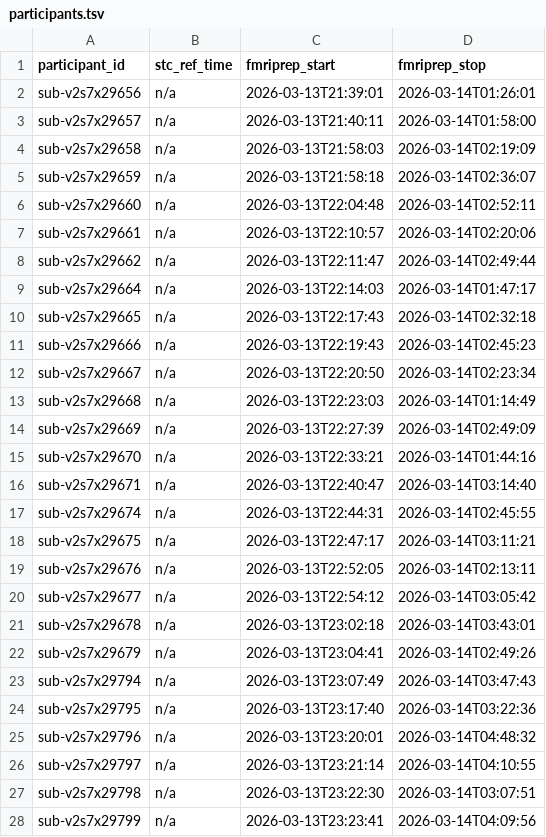
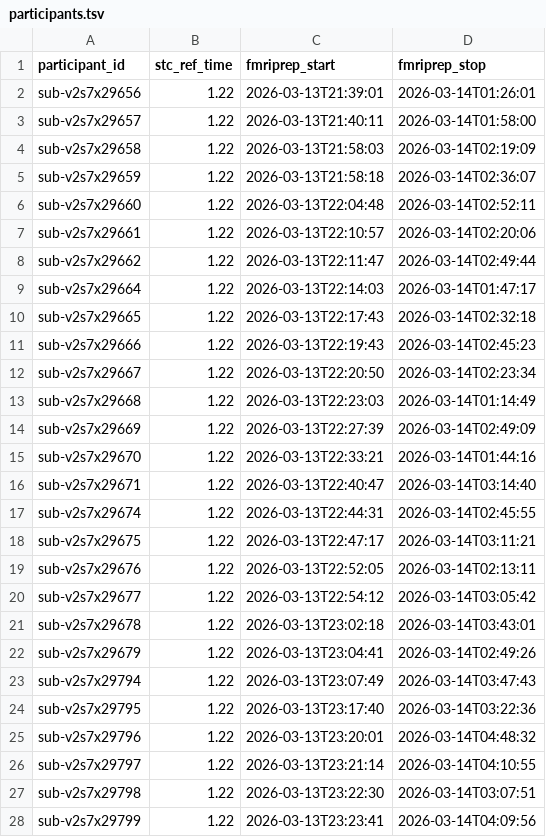
Before and after one commit to abide-fmriprep/v2s7, a TSV file: participants.tsv, drawn as a sheet; only a part is shown; the diff covers the shown part only.

Commit message:
fix: Populate stc_ref_time from fMRIPrep reports

```diff
--- a/participants.tsv
+++ b/participants.tsv
@@ -1,28 +1,28 @@
 participant_id	stc_ref_time	fmriprep_start	fmriprep_stop
-sub-v2s7x29656	n/a	2026-03-13T21:39:01	2026-03-14T01:26:01
-sub-v2s7x29657	n/a	2026-03-13T21:40:11	2026-03-14T01:58:00
-sub-v2s7x29658	n/a	2026-03-13T21:58:03	2026-03-14T02:19:09
-sub-v2s7x29659	n/a	2026-03-13T21:58:18	2026-03-14T02:36:07
-sub-v2s7x29660	n/a	2026-03-13T22:04:48	2026-03-14T02:52:11
-sub-v2s7x29661	n/a	2026-03-13T22:10:57	2026-03-14T02:20:06
-sub-v2s7x29662	n/a	2026-03-13T22:11:47	2026-03-14T02:49:44
-sub-v2s7x29664	n/a	2026-03-13T22:14:03	2026-03-14T01:47:17
-sub-v2s7x29665	n/a	2026-03-13T22:17:43	2026-03-14T02:32:18
-sub-v2s7x29666	n/a	2026-03-13T22:19:43	2026-03-14T02:45:23
-sub-v2s7x29667	n/a	2026-03-13T22:20:50	2026-03-14T02:23:34
-sub-v2s7x29668	n/a	2026-03-13T22:23:03	2026-03-14T01:14:49
-sub-v2s7x29669	n/a	2026-03-13T22:27:39	2026-03-14T02:49:09
-sub-v2s7x29670	n/a	2026-03-13T22:33:21	2026-03-14T01:44:16
-sub-v2s7x29671	n/a	2026-03-13T22:40:47	2026-03-14T03:14:40
-sub-v2s7x29674	n/a	2026-03-13T22:44:31	2026-03-14T02:45:55
-sub-v2s7x29675	n/a	2026-03-13T22:47:17	2026-03-14T03:11:21
-sub-v2s7x29676	n/a	2026-03-13T22:52:05	2026-03-14T02:13:11
-sub-v2s7x29677	n/a	2026-03-13T22:54:12	2026-03-14T03:05:42
-sub-v2s7x29678	n/a	2026-03-13T23:02:18	2026-03-14T03:43:01
-sub-v2s7x29679	n/a	2026-03-13T23:04:41	2026-03-14T02:49:26
-sub-v2s7x29794	n/a	2026-03-13T23:07:49	2026-03-14T03:47:43
-sub-v2s7x29795	n/a	2026-03-13T23:17:40	2026-03-14T03:22:36
-sub-v2s7x29796	n/a	2026-03-13T23:20:01	2026-03-14T04:48:32
-sub-v2s7x29797	n/a	2026-03-13T23:21:14	2026-03-14T04:10:55
-sub-v2s7x29798	n/a	2026-03-13T23:22:30	2026-03-14T03:07:51
-sub-v2s7x29799	n/a	2026-03-13T23:23:41	2026-03-14T04:09:56
+sub-v2s7x29656	1.22	2026-03-13T21:39:01	2026-03-14T01:26:01
+sub-v2s7x29657	1.22	2026-03-13T21:40:11	2026-03-14T01:58:00
+sub-v2s7x29658	1.22	2026-03-13T21:58:03	2026-03-14T02:19:09
+sub-v2s7x29659	1.22	2026-03-13T21:58:18	2026-03-14T02:36:07
+sub-v2s7x29660	1.22	2026-03-13T22:04:48	2026-03-14T02:52:11
+sub-v2s7x29661	1.22	2026-03-13T22:10:57	2026-03-14T02:20:06
+sub-v2s7x29662	1.22	2026-03-13T22:11:47	2026-03-14T02:49:44
+sub-v2s7x29664	1.22	2026-03-13T22:14:03	2026-03-14T01:47:17
+sub-v2s7x29665	1.22	2026-03-13T22:17:43	2026-03-14T02:32:18
+sub-v2s7x29666	1.22	2026-03-13T22:19:43	2026-03-14T02:45:23
+sub-v2s7x29667	1.22	2026-03-13T22:20:50	2026-03-14T02:23:34
+sub-v2s7x29668	1.22	2026-03-13T22:23:03	2026-03-14T01:14:49
+sub-v2s7x29669	1.22	2026-03-13T22:27:39	2026-03-14T02:49:09
+sub-v2s7x29670	1.22	2026-03-13T22:33:21	2026-03-14T01:44:16
+sub-v2s7x29671	1.22	2026-03-13T22:40:47	2026-03-14T03:14:40
+sub-v2s7x29674	1.22	2026-03-13T22:44:31	2026-03-14T02:45:55
+sub-v2s7x29675	1.22	2026-03-13T22:47:17	2026-03-14T03:11:21
+sub-v2s7x29676	1.22	2026-03-13T22:52:05	2026-03-14T02:13:11
+sub-v2s7x29677	1.22	2026-03-13T22:54:12	2026-03-14T03:05:42
+sub-v2s7x29678	1.22	2026-03-13T23:02:18	2026-03-14T03:43:01
+sub-v2s7x29679	1.22	2026-03-13T23:04:41	2026-03-14T02:49:26
+sub-v2s7x29794	1.22	2026-03-13T23:07:49	2026-03-14T03:47:43
+sub-v2s7x29795	1.22	2026-03-13T23:17:40	2026-03-14T03:22:36
+sub-v2s7x29796	1.22	2026-03-13T23:20:01	2026-03-14T04:48:32
+sub-v2s7x29797	1.22	2026-03-13T23:21:14	2026-03-14T04:10:55
+sub-v2s7x29798	1.22	2026-03-13T23:22:30	2026-03-14T03:07:51
+sub-v2s7x29799	1.22	2026-03-13T23:23:41	2026-03-14T04:09:56
```
Also changed, not shown: 1 edited cell elsewhere in this file.
